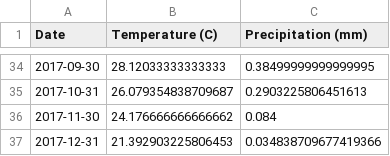
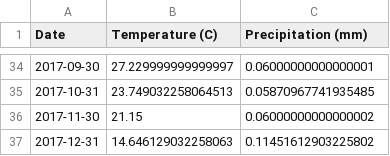
Before and after one commit to KDaceyx/group_project_1, a CSV file: Resources/TX_weather_data2.csv, drawn as a sheet; only a part is shown, gaps mark what is left out; the diff covers the shown part only.

```diff
--- a/Resources/TX_weather_data2.csv
+++ b/Resources/TX_weather_data2.csv
@@ -34,4 +34,4 @@ Date,Temperature (C),Precipitation (mm)
-2017-09-30,28.12033333333333,0.38499999999999995
-2017-10-31,26.079354838709687,0.2903225806451613
-2017-11-30,24.176666666666662,0.084
-2017-12-31,21.392903225806453,0.034838709677419366
+2017-09-30,27.229999999999997,0.06000000000000001
+2017-10-31,23.749032258064513,0.05870967741935485
+2017-11-30,21.15,0.06000000000000002
+2017-12-31,14.646129032258063,0.11451612903225802
```
Also changed, not shown: 64 edited cells elsewhere in this file, 2 other files.
